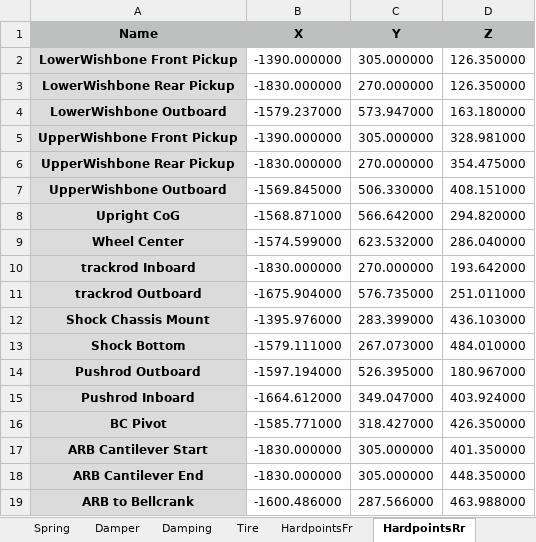
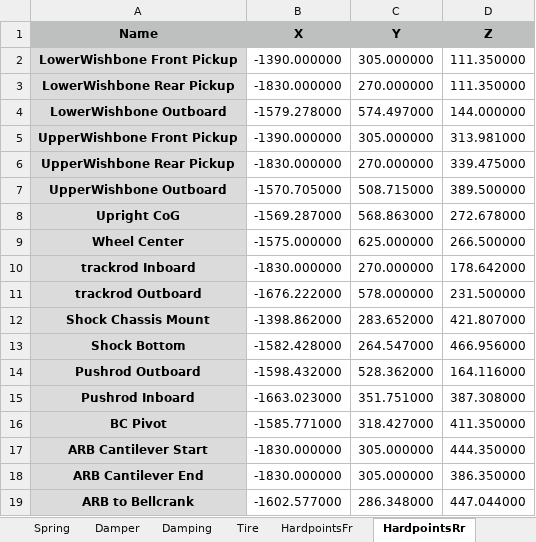
Before and after one commit to ganea-andrei-dragos-30321/VehicleModel, an Excel workbook: Scripts_Data/Data_Vehicle/sm_car_ARTTU_Chassis.xlsx, sheet HardpointsRr, drawn as a sheet; values as stored, in another font and other column widths than the file's, no borders; the diff names each change by its address in the sheet, - before the commit and + after, or states it on an @@ line.

Commit message:
Fixed Hardpoints

```diff
--- a/Scripts_Data/Data_Vehicle/sm_car_ARTTU_Chassis.xlsx (sheet HardpointsRr)
+++ b/Scripts_Data/Data_Vehicle/sm_car_ARTTU_Chassis.xlsx (sheet HardpointsRr)
-D2:D3 (Z): 126.350000
+D2:D3 (Z): 111.350000
-B4 (X): -1579.237000
+B4 (X): -1579.278000
-C4 (Y): 573.947000
+C4 (Y): 574.497000
-D4 (Z): 163.180000
+D4 (Z): 144.000000
-D5 (Z): 328.981000
+D5 (Z): 313.981000
-D6 (Z): 354.475000
+D6 (Z): 339.475000
-B7 (X): -1569.845000
+B7 (X): -1570.705000
-C7 (Y): 506.330000
+C7 (Y): 508.715000
-D7 (Z): 408.151000
+D7 (Z): 389.500000
-B8 (X): -1568.871000
+B8 (X): -1569.287000
-C8 (Y): 566.642000
+C8 (Y): 568.863000
-D8 (Z): 294.820000
+D8 (Z): 272.678000
-B9 (X): -1574.599000
+B9 (X): -1575.000000
-C9 (Y): 623.532000
+C9 (Y): 625.000000
-D9 (Z): 286.040000
+D9 (Z): 266.500000
-D10 (Z): 193.642000
+D10 (Z): 178.642000
-B11 (X): -1675.904000
+B11 (X): -1676.222000
-C11 (Y): 576.735000
+C11 (Y): 578.000000
-D11 (Z): 251.011000
+D11 (Z): 231.500000
-B12 (X): -1395.976000
+B12 (X): -1398.862000
-C12 (Y): 283.399000
+C12 (Y): 283.652000
-D12 (Z): 436.103000
+D12 (Z): 421.807000
-B13 (X): -1579.111000
+B13 (X): -1582.428000
-C13 (Y): 267.073000
+C13 (Y): 264.547000
-D13 (Z): 484.010000
+D13 (Z): 466.956000
-B14 (X): -1597.194000
+B14 (X): -1598.432000
-C14 (Y): 526.395000
+C14 (Y): 528.362000
-D14 (Z): 180.967000
+D14 (Z): 164.116000
-B15 (X): -1664.612000
+B15 (X): -1663.023000
-C15 (Y): 349.047000
+C15 (Y): 351.751000
-D15 (Z): 403.924000
+D15 (Z): 387.308000
-D16 (Z): 426.350000
+D16 (Z): 411.350000
-D17 (Z): 401.350000
+D17 (Z): 444.350000
-D18 (Z): 448.350000
+D18 (Z): 386.350000
-B19 (X): -1600.486000
+B19 (X): -1602.577000
-C19 (Y): 287.566000
+C19 (Y): 286.348000
-D19 (Z): 463.988000
+D19 (Z): 447.044000
```
Also changed, not shown: sheet HardpointsFr, sheet LinkageRear, sheet LinkageFront, sheet ARBRear, sheet ARBFront, sheet Steer, 1 more sheet, 17 other files.
